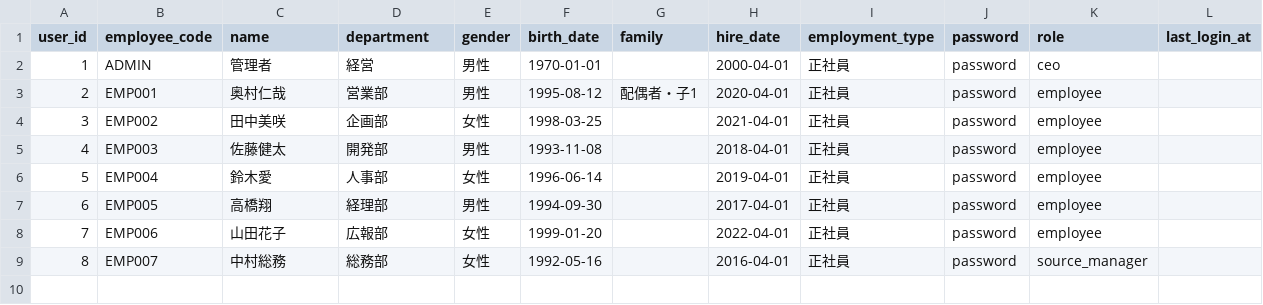
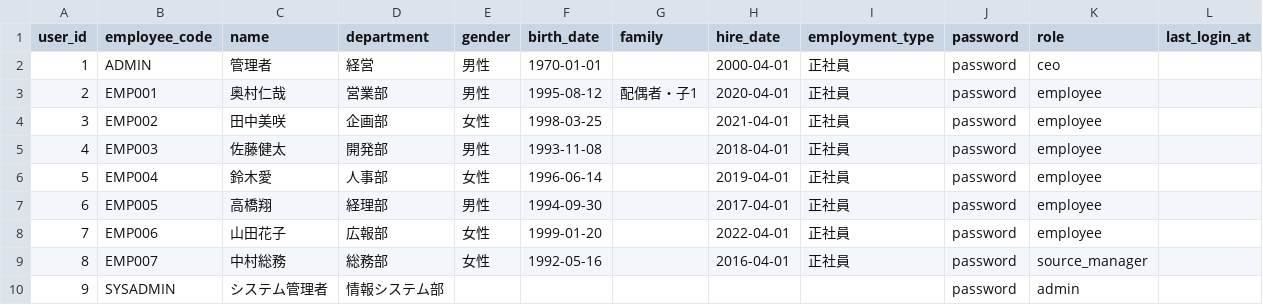
Before and after one commit to popcorn-wataroger/Founder, a CSV file: data/users.csv, drawn as a sheet; the diff names each change by its address in the sheet, - before the commit and + after, or states it on an @@ line.

Commit message:
feat: システム管理者ロール（admin）を新設する (#122) (#129)
* feat: システム管理者ロール（admin）の定義と権限判定を追加する (#122)

* feat: 業務系エンドポイントからシステム管理者を締め出す (#122)

* feat: システム管理者の仮画面とログイン後の遷移先を追加する (#122)

* feat: スタッフ一覧の対象からシステム管理者を除外する (#122)

* test: システム管理者ロールの権限境界を検証する (#122)

* docs: システム管理者ロールを権限ルールとドキュメントに反映する (#122)

* fix: システム管理者画面のログアウトをキーボード操作できるようにする (#122)

```diff
--- a/data/users.csv
+++ b/data/users.csv
+row 10: 9 | SYSADMIN | システム管理者 | 情報システム部 |  |  |  |  |  | password | admin
```
Also changed, not shown: 10 other files.
